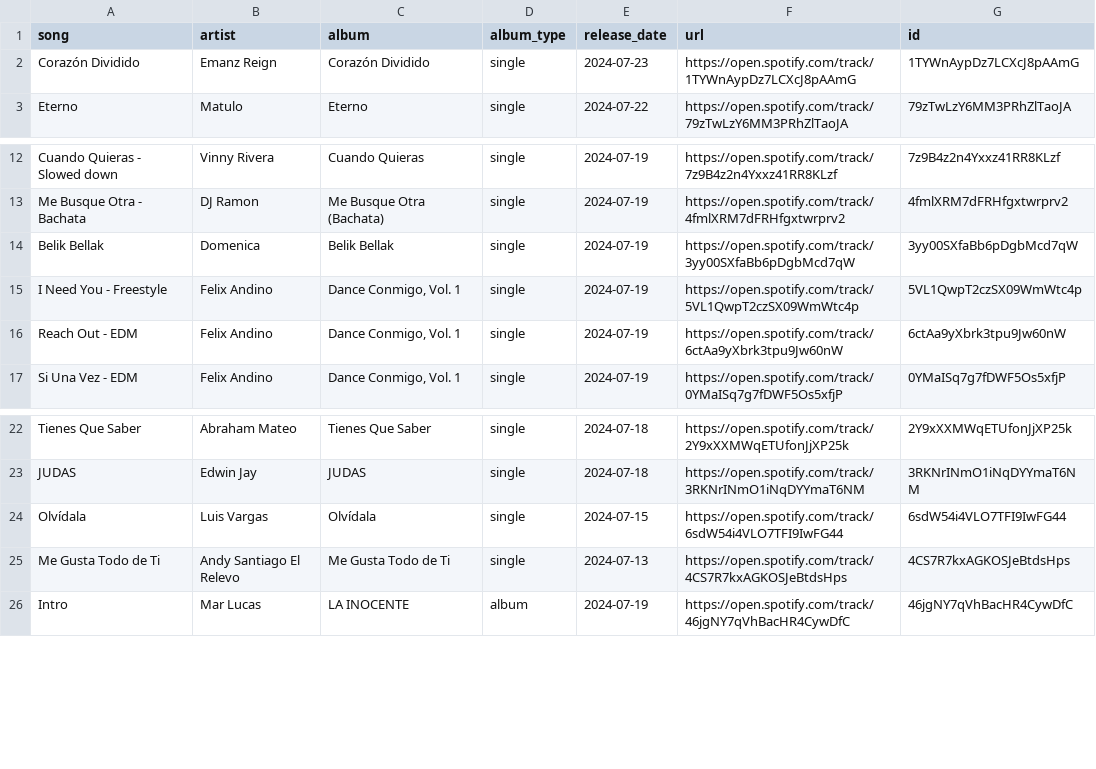
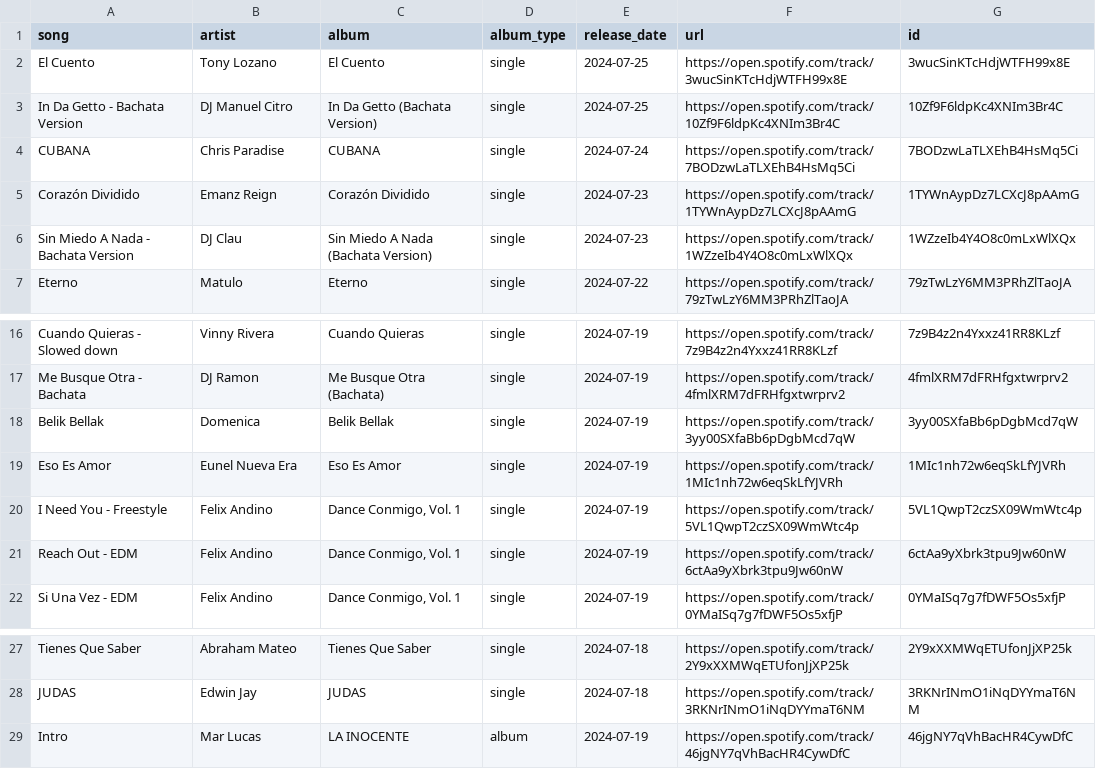
Before and after one commit to salil91/Spotify, a CSV file: New Bachata from 7-18 to 7-25.csv (was New Bachata from 7-13 to 7-23.csv), drawn as a sheet; only a part is shown, gaps mark what is left out.

Commit message:
updated tracklist

```diff
--- a/New Bachata from 7-13 to 7-23.csv
+++ b/New Bachata from 7-18 to 7-25.csv
@@ -1,3 +1,7 @@
 song,artist,album,album_type,release_date,url,id
+El Cuento,Tony Lozano,El Cuento,single,2024-07-25,https://open.spotify.com/track/3wucSinKTcHdjWTFH99x8E,3wucSinKTcHdjWTFH99x8E
+In Da Getto - Bachata Version,DJ Manuel Citro,In Da Getto (Bachata Version),single,2024-07-25,https://open.spotify.com/track/10Zf9F6ldpKc4XNIm3Br4C,10Zf9F6ldpKc4XNIm3Br4C
+CUBANA,Chris Paradise,CUBANA,single,2024-07-24,https://open.spotify.com/track/7BODzwLaTLXEhB4HsMq5Ci,7BODzwLaTLXEhB4HsMq5Ci
 Corazón Dividido,Emanz Reign,Corazón Dividido,single,2024-07-23,https://open.spotify.com/track/1TYWnAypDz7LCXcJ8pAAmG,1TYWnAypDz7LCXcJ8pAAmG
+Sin Miedo A Nada - Bachata Version,DJ Clau,Sin Miedo A Nada (Bachata Version),single,2024-07-23,https://open.spotify.com/track/1WZzeIb4Y4O8c0mLxWlXQx,1WZzeIb4Y4O8c0mLxWlXQx
 Eterno,Matulo,Eterno,single,2024-07-22,https://open.spotify.com/track/79zTwLzY6MM3PRhZlTaoJA,79zTwLzY6MM3PRhZlTaoJA
@@ -14,2 +18,3 @@ Me Busque Otra - Bachata,DJ Ramon,Me Busque Otra (Bachata),single,2024-07-19,htt
 Belik Bellak,Domenica,Belik Bellak,single,2024-07-19,https://open.spotify.com/track/3yy00SXfaBb6pDgbMcd7qW,3yy00SXfaBb6pDgbMcd7qW
+Eso Es Amor,Eunel Nueva Era,Eso Es Amor,single,2024-07-19,https://open.spotify.com/track/1MIc1nh72w6eqSkLfYJVRh,1MIc1nh72w6eqSkLfYJVRh
 I Need You - Freestyle,Felix Andino,"Dance Conmigo, Vol. 1",single,2024-07-19,https://open.spotify.com/track/5VL1QwpT2czSX09WmWtc4p,5VL1QwpT2czSX09WmWtc4p
@@ -23,4 +28,2 @@ Tienes Que Saber,Abraham Mateo,Tienes Que Saber,single,2024-07-18,https://open.s
 JUDAS,Edwin Jay,JUDAS,single,2024-07-18,https://open.spotify.com/track/3RKNrINmO1iNqDYYmaT6NM,3RKNrINmO1iNqDYYmaT6NM
-Olvídala,Luis Vargas,Olvídala,single,2024-07-15,https://open.spotify.com/track/6sdW54i4VLO7TFI9IwFG44,6sdW54i4VLO7TFI9IwFG44
-Me Gusta Todo de Ti,Andy Santiago El Relevo,Me Gusta Todo de Ti,single,2024-07-13,https://open.spotify.com/track/4CS7R7kxAGKOSJeBtdsHps,4CS7R7kxAGKOSJeBtdsHps
 Intro,Mar Lucas,LA INOCENTE,album,2024-07-19,https://open.spotify.com/track/46jgNY7qVhBacHR4CywDfC,46jgNY7qVhBacHR4CywDfC
```
Also changed, not shown: 1 other file.
